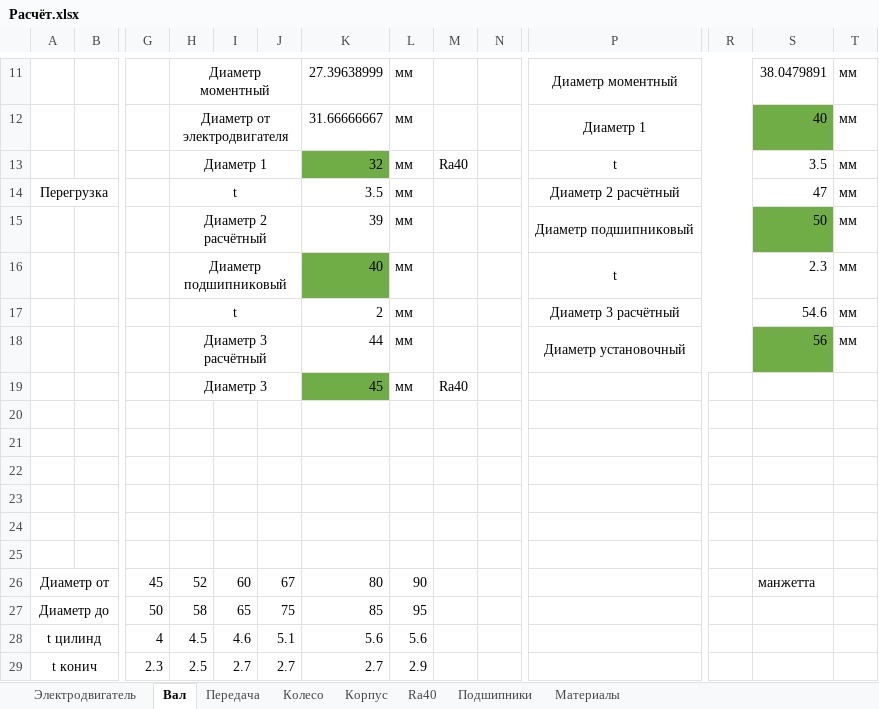
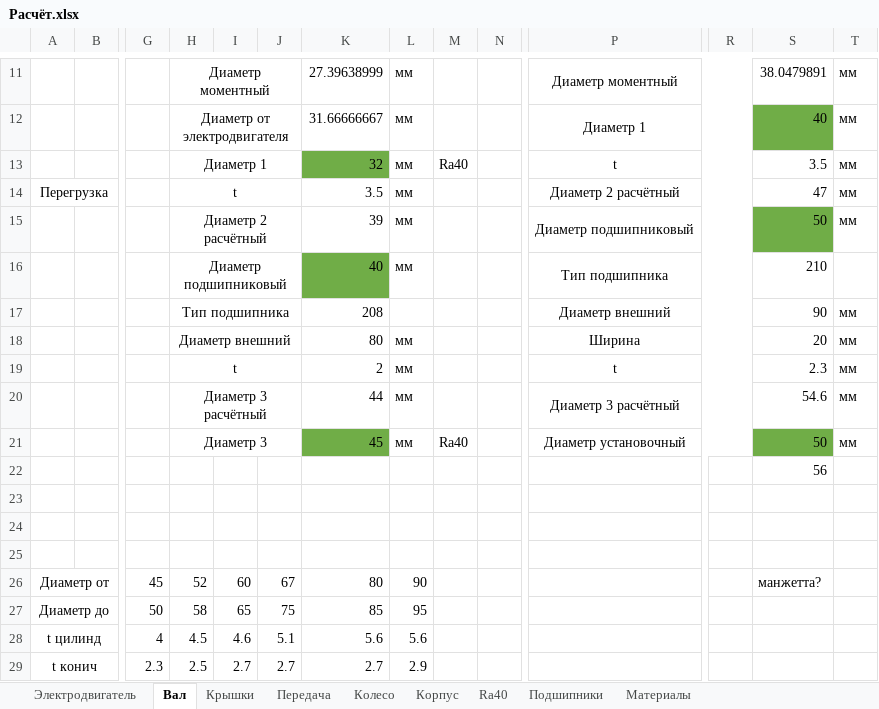
Before and after one commit to kolyaka32/DetalyMachine, an Excel workbook: Расчёт.xlsx, sheet Вал, drawn as a sheet; only a part is shown, gaps mark what is left out; values as stored, in another font and other column widths than the file's, no borders; removed rows and columns are numbered as before the commit, all else as after; rows hold the shown columns only; the diff names each change by its address in the sheet, - before the commit and + after, or states it on an @@ line.

```diff
--- a/Расчёт.xlsx (sheet Вал)
+++ b/Расчёт.xlsx (sheet Вал)
+sheet tab: Крышки
+row 16:  |  |  | Диаметр подшипниковый |  |  | 40 | мм |  |  | Тип подшипника |  | 210
+row 17:  |  |  | Тип подшипника |  |  | 208 |  |  |  | Диаметр внешний |  | 90 | мм
+row 18:  |  |  | Диаметр внешний |  |  | 80 | мм |  |  | Ширина |  | 20 | мм
-H19: Диаметр подшипниковый
+H19: t
-K19: 40
+K19: 2
-K19 fill: #70AD47
+K19 fill: none
-H20: t
+H20: Диаметр 3 расчётный
-K20: 2
+K20: 44
-H21: Диаметр 3 расчётный
+H21: Диаметр 3
-K21: 44
+K21: 45
-K21 fill: none
+K21 fill: #70AD47
-M21: (empty)
+M21: Ra40
-S21: 56
+S21: 50
-row 19:  |  |  | Диаметр 3 |  |  | 45 | мм | Ra40
+row 22:  |  |  |  |  |  |  |  |  |  |  |  | 56
-row 23: (empty)
-row 24: (empty)
-row 25: (empty)
-S26: манжетта
+S26: манжетта?
```
Also changed, not shown: sheet Электродвигатель, sheet Колесо, sheet Корпус, sheet Передача, formulas that keep their value, charts or pictures, 2 other files.
